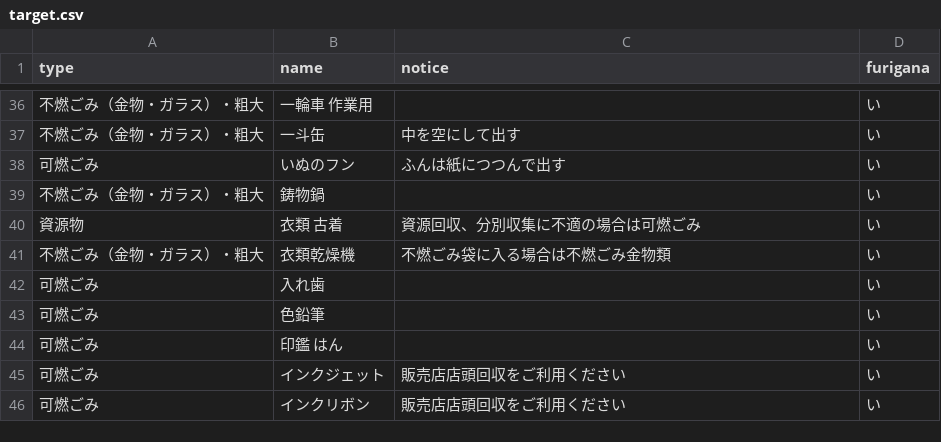
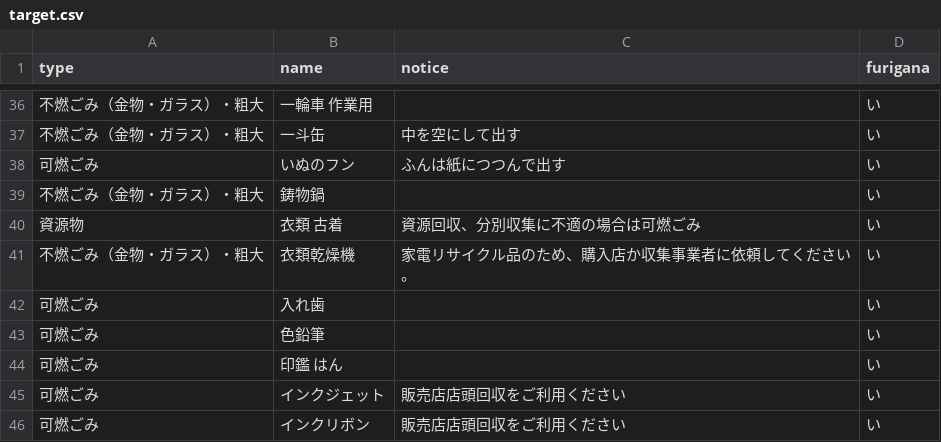
Before and after one commit to tcst55/5374, a CSV file: data/target.csv, drawn as a sheet; only a part is shown, gaps mark what is left out.

Commit message:
Update target.csv

```diff
--- a/data/target.csv
+++ b/data/target.csv
@@ -40,3 +40,3 @@ type,name,notice,furigana
 資源物,衣類　古着,資源回収、分別収集に不適の場合は可燃ごみ　　　,い
-不燃ごみ（金物・ガラス）・粗大,衣類乾燥機,不燃ごみ袋に入る場合は不燃ごみ金物類,い
+不燃ごみ（金物・ガラス）・粗大,衣類乾燥機,家電リサイクル品のため、購入店か収集事業者に依頼してください。,い
 可燃ごみ,入れ歯,,い
```
